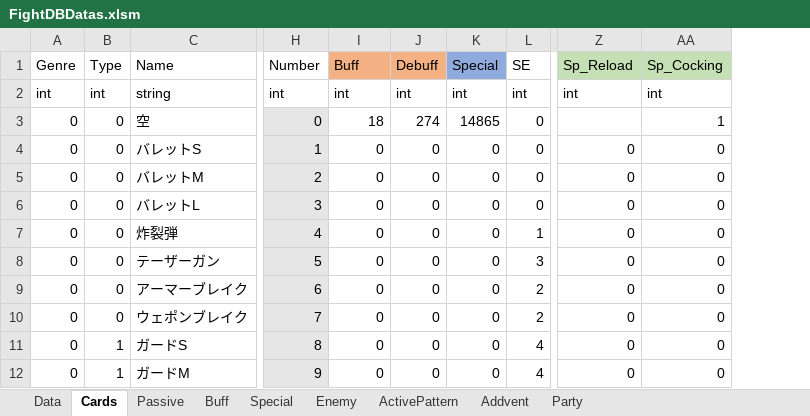
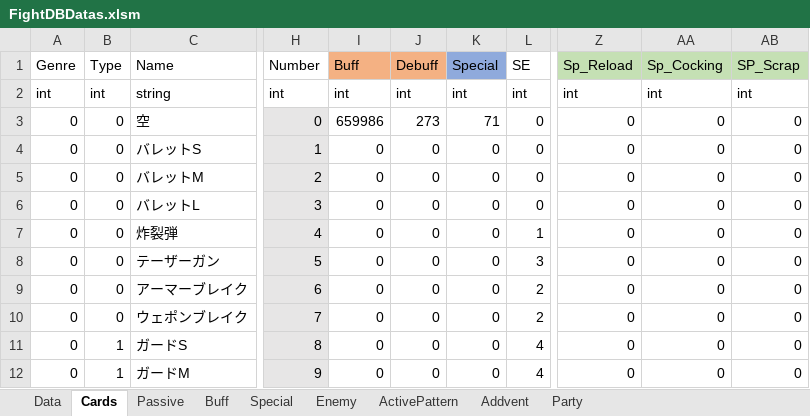
Before and after one commit to asaburo3983/LoveBullet, an Excel workbook: 管理/素材用エクセル/FightDBDatas.xlsm, sheet Cards, drawn as a sheet; only a part is shown, gaps mark what is left out; values as stored, in another font and other column widths than the file's, no borders; conditional formats not drawn; the diff names each change by its address in the sheet, - before the commit and + after, or states it on an @@ line.

```diff
--- a/管理/素材用エクセル/FightDBDatas.xlsm (sheet Cards)
+++ b/管理/素材用エクセル/FightDBDatas.xlsm (sheet Cards)
+column AB (SP_Scrap), rows 2-12: int | 0 | 0 | 0 | 0 | 0 | 0 | 0 | 0 | 0 | 0
-I3 (Buff): 18
+I3 (Buff): 659986
-J3 (Debuff): 274
+J3 (Debuff): 273
-K3 (Special): 14865
+K3 (Special): 71
-Z3 (Sp_Reload): (empty)
+Z3 (Sp_Reload): 0
-AA3 (Sp_Cocking): 1
+AA3 (Sp_Cocking): 0
```
Also changed, not shown: sheet ActivePattern, sheet Special, formulas that keep their value, 37 other files.
